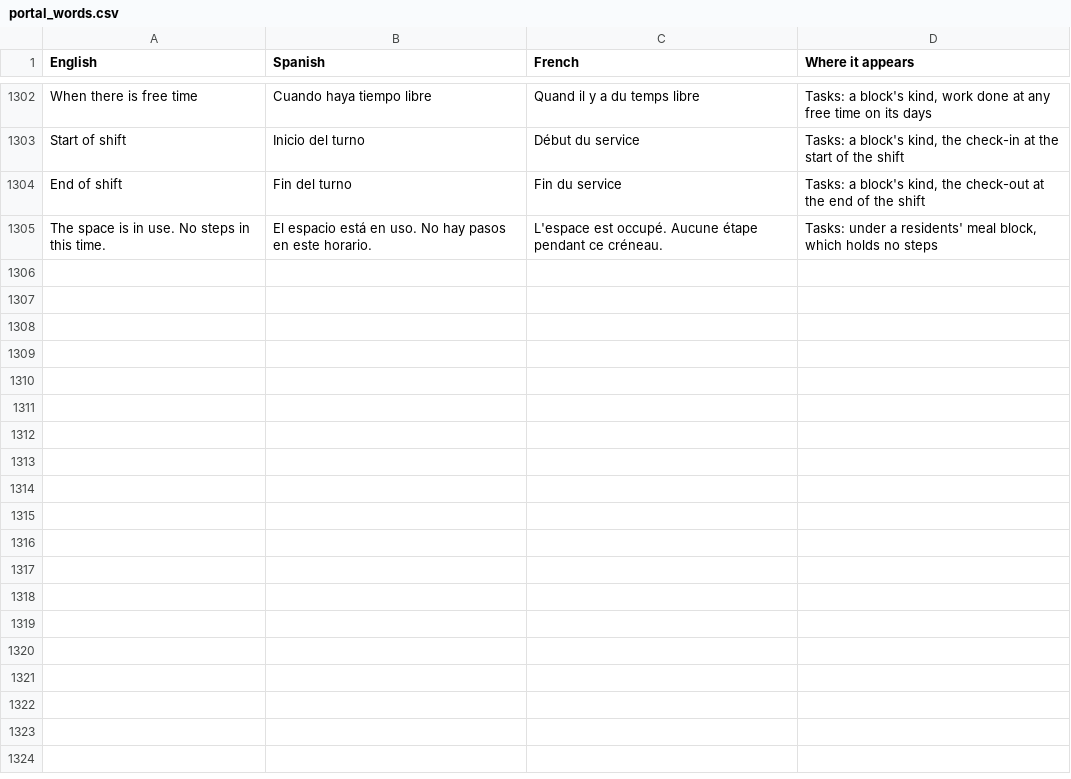
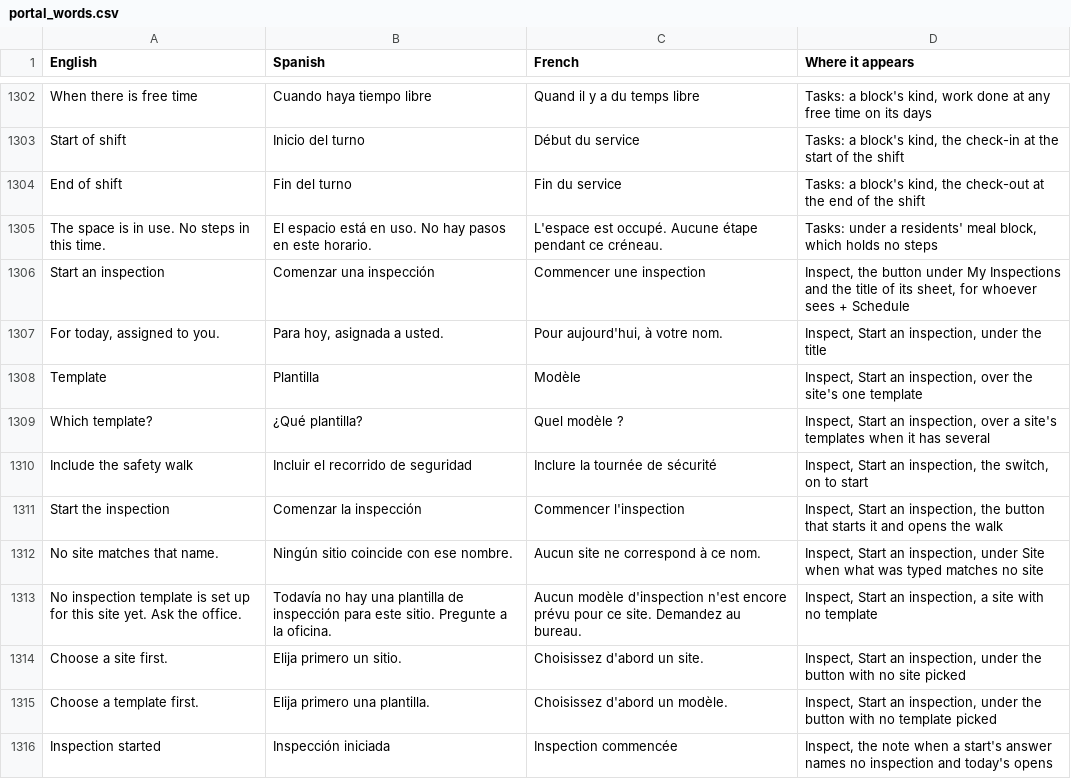
Before and after one commit to isouadda/ocsa-staff-portal, a CSV file: translation/portal_words.csv, drawn as a sheet; only a part is shown, gaps mark what is left out; the diff names each change by its address in the sheet, - before the commit and + after, or states it on an @@ line.

```diff
--- a/translation/portal_words.csv
+++ b/translation/portal_words.csv
+row 1306: Start an inspection | Comenzar una inspección | Commencer une inspection | Inspect, the button under My Inspections and the title of its sheet, for whoever sees + Schedule
+row 1307: For today, assigned to you. | Para hoy, asignada a usted. | Pour aujourd'hui, à votre nom. | Inspect, Start an inspection, under the title
+row 1308: Template | Plantilla | Modèle | Inspect, Start an inspection, over the site's one template
+row 1309: Which template? | ¿Qué plantilla? | Quel modèle ? | Inspect, Start an inspection, over a site's templates when it has several
+row 1310: Include the safety walk | Incluir el recorrido de seguridad | Inclure la tournée de sécurité | Inspect, Start an inspection, the switch, on to start
+row 1311: Start the inspection | Comenzar la inspección | Commencer l'inspection | Inspect, Start an inspection, the button that starts it and opens the walk
+row 1312: No site matches that name. | Ningún sitio coincide con ese nombre. | Aucun site ne correspond à ce nom. | Inspect, Start an inspection, under Site when what was typed matches no site
+row 1313: No inspection template is set up for this site yet. Ask the office. | Todavía no hay una plantilla de inspección para este sitio. Pregunte a la oficina. | Aucun modèle d'inspection n'est encore prévu pour ce site. Demandez au bureau. | Inspect, Start an inspection, a site with no template
+row 1314: Choose a site first. | Elija primero un sitio. | Choisissez d'abord un site. | Inspect, Start an inspection, under the button with no site picked
+row 1315: Choose a template first. | Elija primero una plantilla. | Choisissez d'abord un modèle. | Inspect, Start an inspection, under the button with no template picked
+row 1316: Inspection started | Inspección iniciada | Inspection commencée | Inspect, the note when a start's answer names no inspection and today's opens
```
Also changed, not shown: 2 other files.
